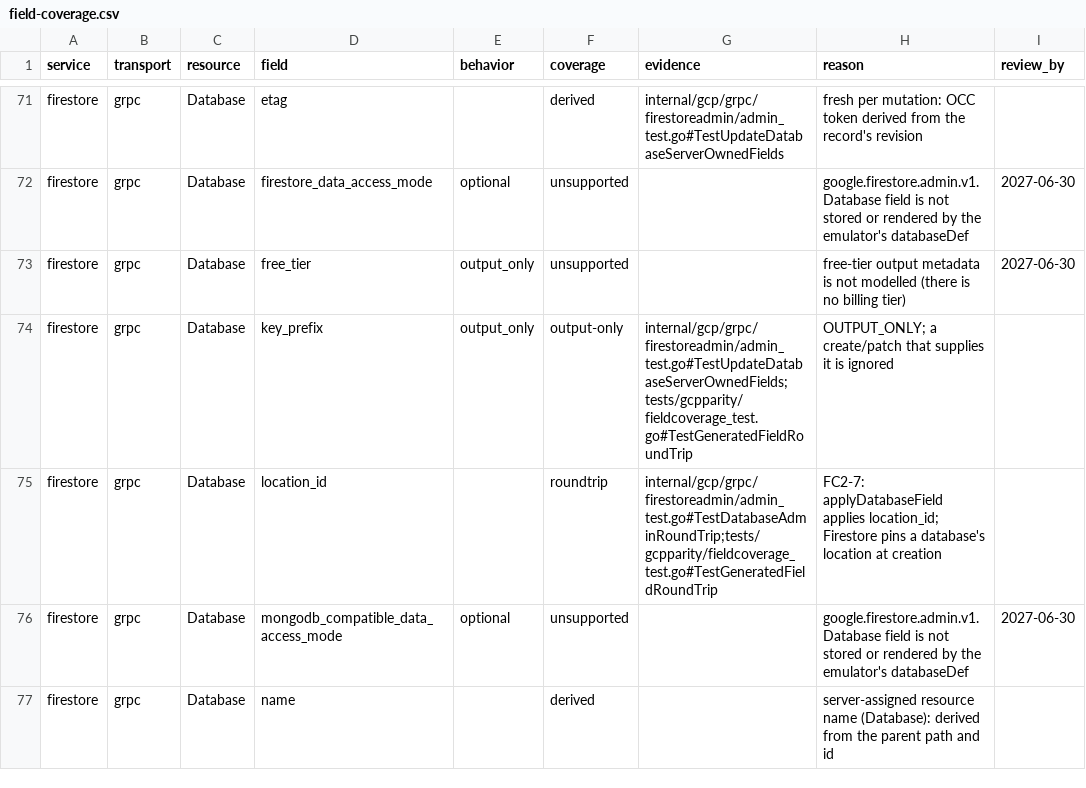
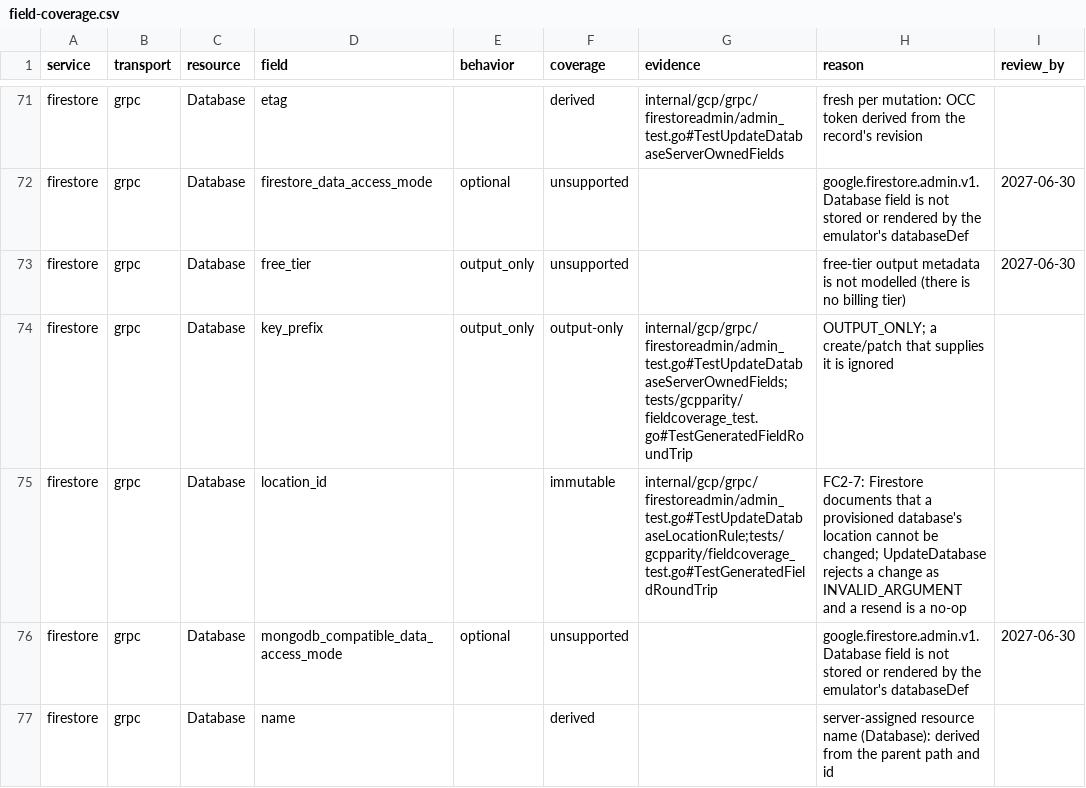
Before and after one commit to jaisrajms/jaiscloud, a CSV file: docs/fidelity/field-coverage.csv, drawn as a sheet; only a part is shown, gaps mark what is left out; the diff covers the shown part only.

Commit message:
fix(gcp): reject bucket relocation and guard firestore location/type changes (FC2-4, FC2-7, FC2-8)
Storage: Bucket.location is IMMUTABLE in storage.v2 ("attempting to update
this field after the bucket is created results in an error"). Both transports
now reject a differing location with INVALID_ARGUMENT/400 and leave the bucket
untouched; a resend of the stored location (case-insensitively, as GCS serves
it uppercase) is a no-op so a full-body PATCH keeps working. The rule lives in
one provider helper (CheckBucketLocationUpdate) so REST and gRPC cannot drift.

Firestore: Database.location_id is fixed at creation (Firestore documents that
a provisioned database's location cannot be changed), so a masked change is
INVALID_ARGUMENT/400 on the explicit path, an explicit '*' and an implied '*';
a resend is a no-op. Database.type is mutable only under the precondition
database.proto documents ("Mode changes are only allowed if the database is
empty"): the switch applies while the database holds no documents and is
rejected once it does. Emptiness is a new cheap FirestoreStore.HasDocuments
(memory + Postgres), not a full document listing.

Reclassify the storage location and firestore location field-coverage rows
roundtrip -> immutable with the new negative tests as evidence (type stays
roundtrip, now backed by the conditional test); regenerate the parity
scenarios, pin locationId in the parity database's base body, and document
the behaviour.

```diff
--- a/docs/fidelity/field-coverage.csv
+++ b/docs/fidelity/field-coverage.csv
@@ -74,3 +74,3 @@ firestore,grpc,Database,free_tier,output_only,unsupported,,free-tier output meta
 firestore,grpc,Database,key_prefix,output_only,output-only,internal/gcp/grpc/firestoreadmin/admin_test.go#TestUpdateDatabaseServerOwnedFields;tests/gcpparity/fieldcoverage_test.go#TestGeneratedFieldRoundTrip,OUTPUT_ONLY; a create/patch that supplies it is ignored,
-firestore,grpc,Database,location_id,,roundtrip,internal/gcp/grpc/firestoreadmin/admin_test.go#TestDatabaseAdminRoundTrip;tests/gcpparity/fieldcoverage_test.go#TestGeneratedFieldRoundTrip,FC2-7: applyDatabaseField applies location_id; Firestore pins a database's location at creation,
+firestore,grpc,Database,location_id,,immutable,internal/gcp/grpc/firestoreadmin/admin_test.go#TestUpdateDatabaseLocationRule;tests/gcpparity/fieldcoverage_test.go#TestGeneratedFieldRoundTrip,FC2-7: Firestore documents that a provisioned database's location cannot be changed; UpdateDatabase rejects a change as INVALID_ARGUMENT and a resend is a no-op,
 firestore,grpc,Database,mongodb_compatible_data_access_mode,optional,unsupported,,google.firestore.admin.v1.Database field is not stored or rendered by the emulator's databaseDef,2027-06-30
```
Also changed, not shown: 13 edited cells elsewhere in this file, 18 other files.
